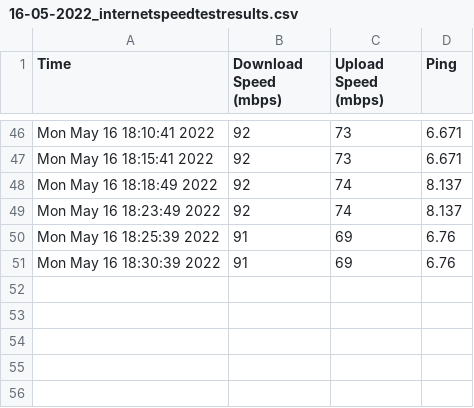
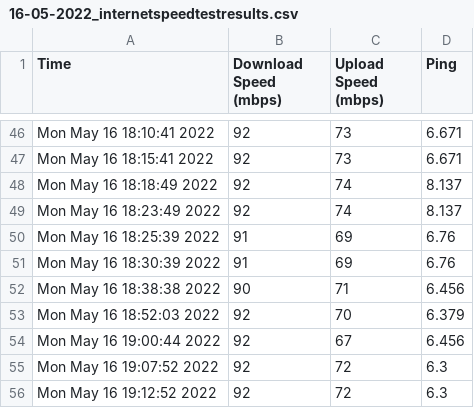
Before and after one commit to demagomes/pyinternetspeed, a CSV file: 16-05-2022_internetspeedtestresults.csv, drawn as a sheet; only a part is shown, gaps mark what is left out.

```diff
--- a/16-05-2022_internetspeedtestresults.csv
+++ b/16-05-2022_internetspeedtestresults.csv
@@ -51 +51,6 @@ Mon May 16 18:25:39 2022,91,69,6.76
 Mon May 16 18:30:39 2022,91,69,6.76
+Mon May 16 18:38:38 2022,90,71,6.456
+Mon May 16 18:52:03 2022,92,70,6.379
+Mon May 16 19:00:44 2022,92,67,6.456
+Mon May 16 19:07:52 2022,92,72,6.3
+Mon May 16 19:12:52 2022,92,72,6.3
```
Also changed, not shown: 1 other file.
